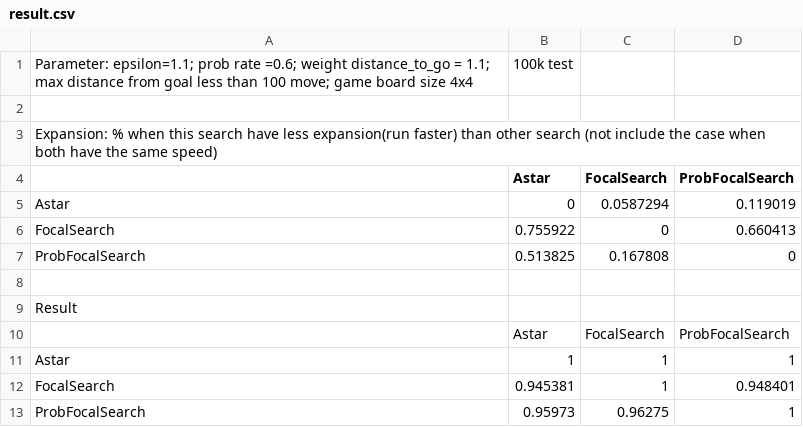
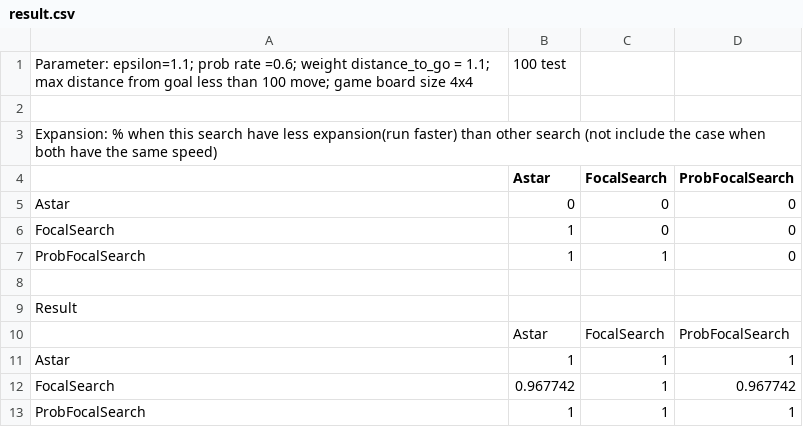
Before and after one commit to Ashirog1/fs_prototype, a CSV file: result/result.csv, drawn as a sheet.

```diff
--- a/result/result.csv
+++ b/result/result.csv
@@ -1,2 +1,2 @@
-Parameter: epsilon=1.1; prob rate =0.6; weight distance_to_go = 1.1; max distance from goal less than 100 move; game board size 4x4, 100k test
+Parameter: epsilon=1.1; prob rate =0.6; weight distance_to_go = 1.1; max distance from goal less than 100 move; game board size 4x4, 100 test
 
@@ -4,5 +4,5 @@ Parameter: epsilon=1.1; prob rate =0.6; weight distance_to_go = 1.1; max distanc
 ,Astar,FocalSearch,ProbFocalSearch,
-Astar,0,0.0587294,0.119019,
-FocalSearch,0.755922,0,0.660413,
-ProbFocalSearch,0.513825,0.167808,0,
+Astar,0,0,0,
+FocalSearch,1,0,0,
+ProbFocalSearch,1,1,0,
 
@@ -11,3 +11,3 @@ ProbFocalSearch,0.513825,0.167808,0,
 Astar,1,1,1,
-FocalSearch,0.945381,1,0.948401,
-ProbFocalSearch,0.95973,0.96275,1,
+FocalSearch,0.967742,1,0.967742,
+ProbFocalSearch,1,1,1,
```
Also changed, not shown: 6 other files.
